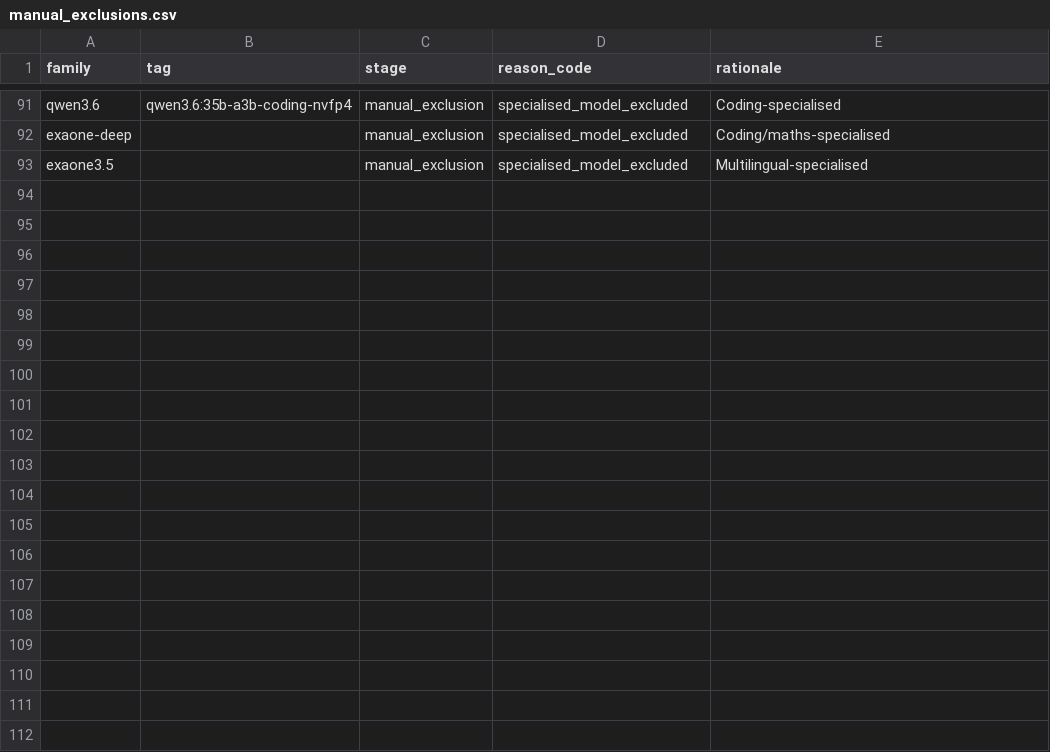
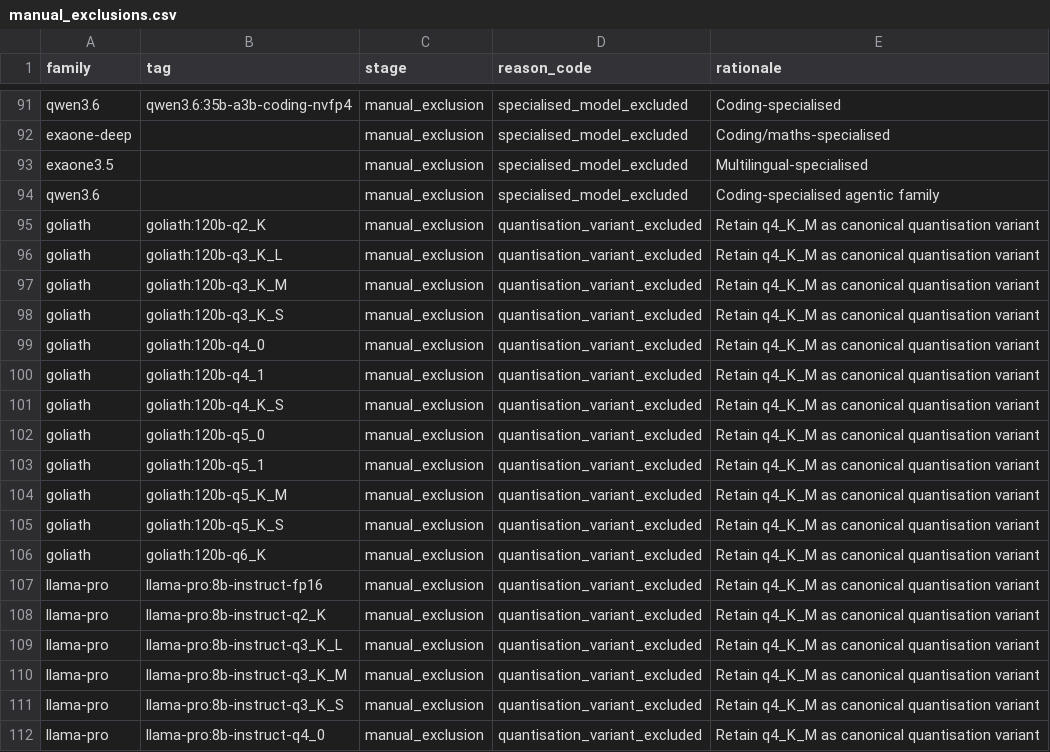
Before and after one commit to Sam-Osian/PFD-toolkit, a CSV file: open_llm_ons_experiment/config/manual_exclusions.csv, drawn as a sheet; only a part is shown, gaps mark what is left out; the diff covers the shown part only.

```diff
--- a/open_llm_ons_experiment/config/manual_exclusions.csv
+++ b/open_llm_ons_experiment/config/manual_exclusions.csv
@@ -93 +93,20 @@ exaone-deep,,manual_exclusion,specialised_model_excluded,Coding/maths-specialise
 exaone3.5,,manual_exclusion,specialised_model_excluded,Multilingual-specialised
+qwen3.6,,manual_exclusion,specialised_model_excluded,Coding-specialised agentic family
+goliath,goliath:120b-q2_K,manual_exclusion,quantisation_variant_excluded,Retain q4_K_M as canonical quantisation variant
+goliath,goliath:120b-q3_K_L,manual_exclusion,quantisation_variant_excluded,Retain q4_K_M as canonical quantisation variant
+goliath,goliath:120b-q3_K_M,manual_exclusion,quantisation_variant_excluded,Retain q4_K_M as canonical quantisation variant
+goliath,goliath:120b-q3_K_S,manual_exclusion,quantisation_variant_excluded,Retain q4_K_M as canonical quantisation variant
+goliath,goliath:120b-q4_0,manual_exclusion,quantisation_variant_excluded,Retain q4_K_M as canonical quantisation variant
+goliath,goliath:120b-q4_1,manual_exclusion,quantisation_variant_excluded,Retain q4_K_M as canonical quantisation variant
+goliath,goliath:120b-q4_K_S,manual_exclusion,quantisation_variant_excluded,Retain q4_K_M as canonical quantisation variant
+goliath,goliath:120b-q5_0,manual_exclusion,quantisation_variant_excluded,Retain q4_K_M as canonical quantisation variant
+goliath,goliath:120b-q5_1,manual_exclusion,quantisation_variant_excluded,Retain q4_K_M as canonical quantisation variant
+goliath,goliath:120b-q5_K_M,manual_exclusion,quantisation_variant_excluded,Retain q4_K_M as canonical quantisation variant
+goliath,goliath:120b-q5_K_S,manual_exclusion,quantisation_variant_excluded,Retain q4_K_M as canonical quantisation variant
+goliath,goliath:120b-q6_K,manual_exclusion,quantisation_variant_excluded,Retain q4_K_M as canonical quantisation variant
+llama-pro,llama-pro:8b-instruct-fp16,manual_exclusion,quantisation_variant_excluded,Retain q4_K_M as canonical quantisation variant
+llama-pro,llama-pro:8b-instruct-q2_K,manual_exclusion,quantisation_variant_excluded,Retain q4_K_M as canonical quantisation variant
+llama-pro,llama-pro:8b-instruct-q3_K_L,manual_exclusion,quantisation_variant_excluded,Retain q4_K_M as canonical quantisation variant
+llama-pro,llama-pro:8b-instruct-q3_K_M,manual_exclusion,quantisation_variant_excluded,Retain q4_K_M as canonical quantisation variant
+llama-pro,llama-pro:8b-instruct-q3_K_S,manual_exclusion,quantisation_variant_excluded,Retain q4_K_M as canonical quantisation variant
+llama-pro,llama-pro:8b-instruct-q4_0,manual_exclusion,quantisation_variant_excluded,Retain q4_K_M as canonical quantisation variant
```
Also changed, not shown: 9 added rows elsewhere in this file, open_llm_ons_experiment/artifacts/discovery/exclusion_reason_counts_latest.csv, open_llm_ons_experiment/artifacts/model_manifest.csv, 13 other files.
